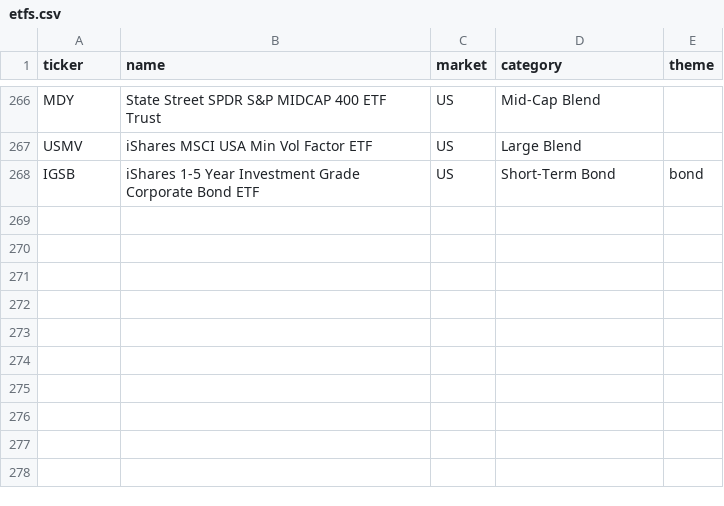
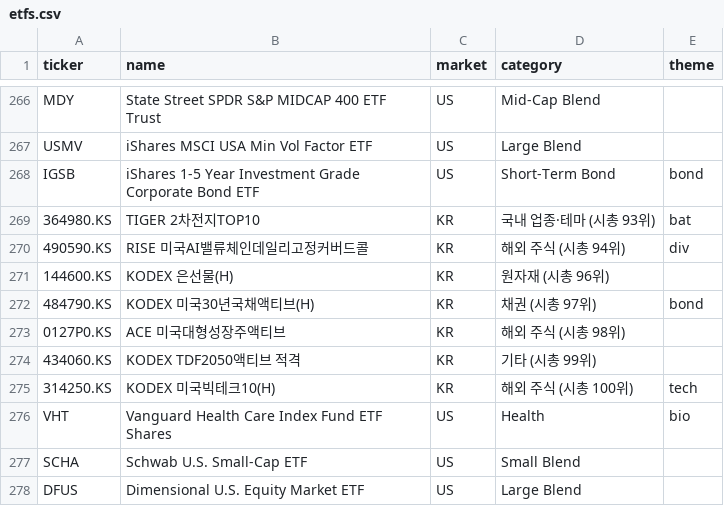
Before and after one commit to inwonc4524-code/Investment_Forecast, a CSV file: etfs.csv, drawn as a sheet; only a part is shown, gaps mark what is left out.

```diff
--- a/etfs.csv
+++ b/etfs.csv
@@ -268 +268,11 @@ USMV,iShares MSCI USA Min Vol Factor ETF,US,Large Blend,
 IGSB,iShares 1-5 Year Investment Grade Corporate Bond ETF,US,Short-Term Bond,bond
+364980.KS,TIGER 2차전지TOP10,KR,국내 업종·테마 (시총 93위),bat
+490590.KS,RISE 미국AI밸류체인데일리고정커버드콜,KR,해외 주식 (시총 94위),div
+144600.KS,KODEX 은선물(H),KR,원자재 (시총 96위),
+484790.KS,KODEX 미국30년국채액티브(H),KR,채권 (시총 97위),bond
+0127P0.KS,ACE 미국대형성장주액티브,KR,해외 주식 (시총 98위),
+434060.KS,KODEX TDF2050액티브 적격,KR,기타 (시총 99위),
+314250.KS,KODEX 미국빅테크10(H),KR,해외 주식 (시총 100위),tech
+VHT,Vanguard Health Care Index Fund ETF Shares,US,Health,bio
+SCHA,Schwab U.S. Small-Cap ETF,US,Small Blend,
+DFUS,Dimensional U.S. Equity Market ETF,US,Large Blend,
```
Also changed, not shown: docs/latest.csv, 2 other files.
